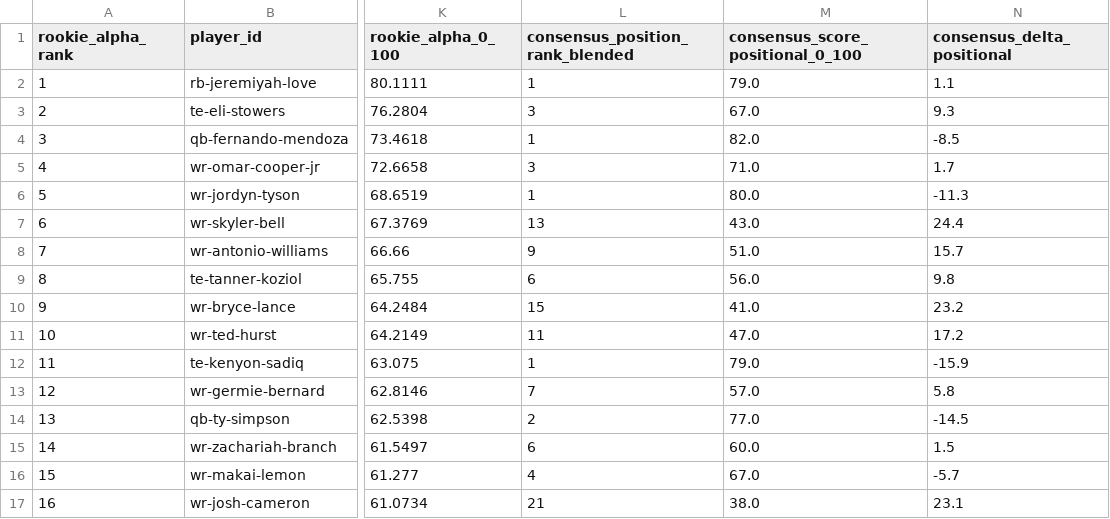
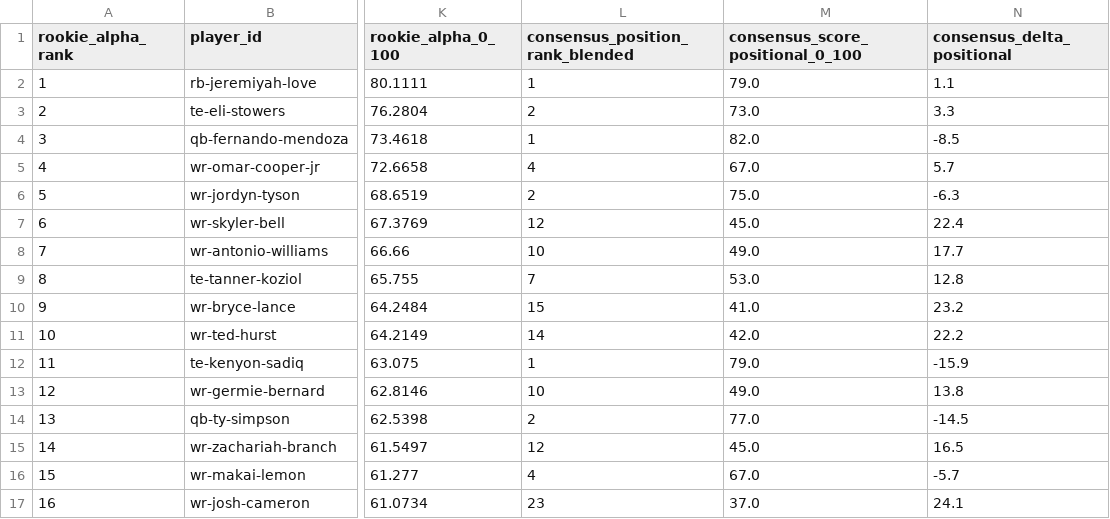
Before and after one commit to Prometheus-Frameworks/TIBER-Rookies, a CSV file: exports/promoted/rookie-alpha/2026_rookie_alpha_predraft_v0.csv, drawn as a sheet; only a part is shown, gaps mark what is left out; the diff covers the shown part only; the diff names each change by its address in the sheet, - before the commit and + after, or states it on an @@ line.

```diff
--- a/exports/promoted/rookie-alpha/2026_rookie_alpha_predraft_v0.csv
+++ b/exports/promoted/rookie-alpha/2026_rookie_alpha_predraft_v0.csv
-L3 (consensus_position_rank_blended): 3
+L3 (consensus_position_rank_blended): 2
-M3 (consensus_score_positional_0_100): 67.0
+M3 (consensus_score_positional_0_100): 73.0
-N3 (consensus_delta_positional): 9.3
+N3 (consensus_delta_positional): 3.3
-L5 (consensus_position_rank_blended): 3
+L5 (consensus_position_rank_blended): 4
-M5 (consensus_score_positional_0_100): 71.0
+M5 (consensus_score_positional_0_100): 67.0
-N5 (consensus_delta_positional): 1.7
+N5 (consensus_delta_positional): 5.7
-L6 (consensus_position_rank_blended): 1
+L6 (consensus_position_rank_blended): 2
-M6 (consensus_score_positional_0_100): 80.0
+M6 (consensus_score_positional_0_100): 75.0
-N6 (consensus_delta_positional): -11.3
+N6 (consensus_delta_positional): -6.3
-L7 (consensus_position_rank_blended): 13
+L7 (consensus_position_rank_blended): 12
-M7 (consensus_score_positional_0_100): 43.0
+M7 (consensus_score_positional_0_100): 45.0
-N7 (consensus_delta_positional): 24.4
+N7 (consensus_delta_positional): 22.4
-L8 (consensus_position_rank_blended): 9
+L8 (consensus_position_rank_blended): 10
-M8 (consensus_score_positional_0_100): 51.0
+M8 (consensus_score_positional_0_100): 49.0
-N8 (consensus_delta_positional): 15.7
+N8 (consensus_delta_positional): 17.7
-L9 (consensus_position_rank_blended): 6
+L9 (consensus_position_rank_blended): 7
-M9 (consensus_score_positional_0_100): 56.0
+M9 (consensus_score_positional_0_100): 53.0
-N9 (consensus_delta_positional): 9.8
+N9 (consensus_delta_positional): 12.8
-L11 (consensus_position_rank_blended): 11
+L11 (consensus_position_rank_blended): 14
-M11 (consensus_score_positional_0_100): 47.0
+M11 (consensus_score_positional_0_100): 42.0
-N11 (consensus_delta_positional): 17.2
+N11 (consensus_delta_positional): 22.2
-L13 (consensus_position_rank_blended): 7
+L13 (consensus_position_rank_blended): 10
-M13 (consensus_score_positional_0_100): 57.0
+M13 (consensus_score_positional_0_100): 49.0
-N13 (consensus_delta_positional): 5.8
+N13 (consensus_delta_positional): 13.8
-L15 (consensus_position_rank_blended): 6
+L15 (consensus_position_rank_blended): 12
-M15 (consensus_score_positional_0_100): 60.0
+M15 (consensus_score_positional_0_100): 45.0
-N15 (consensus_delta_positional): 1.5
+N15 (consensus_delta_positional): 16.5
-L17 (consensus_position_rank_blended): 21
+L17 (consensus_position_rank_blended): 23
-M17 (consensus_score_positional_0_100): 38.0
+M17 (consensus_score_positional_0_100): 37.0
-N17 (consensus_delta_positional): 23.1
+N17 (consensus_delta_positional): 24.1
```
Also changed, not shown: 96 edited cells elsewhere in this file, 3 other files.
